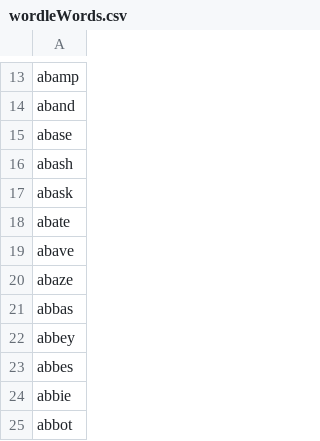
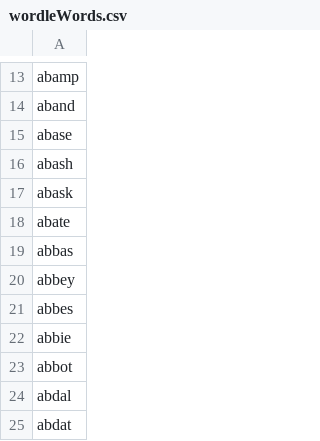
Before and after one commit to hayesj23/Wordle-Solver, a CSV file: wordleWords.csv, drawn as a sheet; only a part is shown, gaps mark what is left out; the shorter side is filled out with more unchanged rows.

```diff
--- a/wordleWords.csv
+++ b/wordleWords.csv
@@ -18,4 +18,2 @@ abask
 abate
-abave
-abaze
 abbas
```
